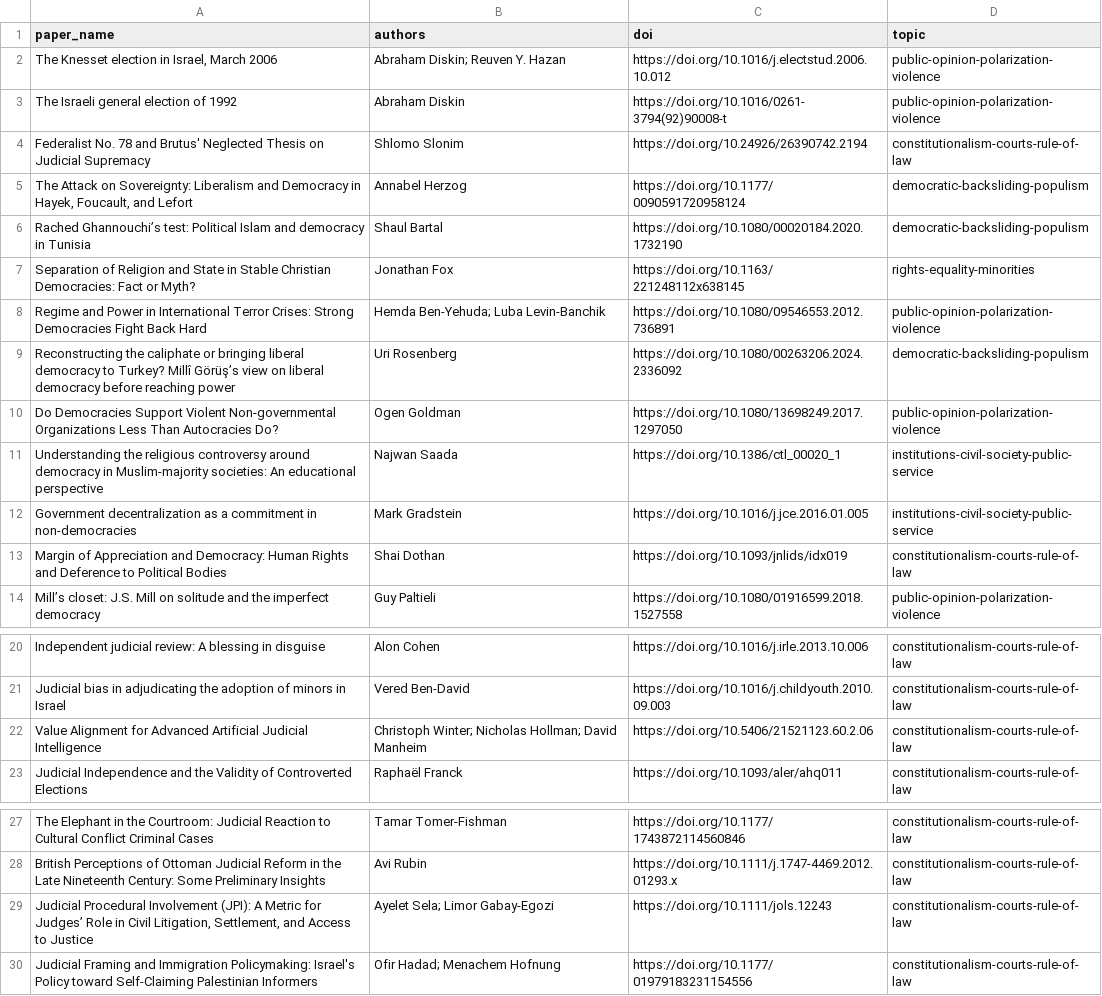
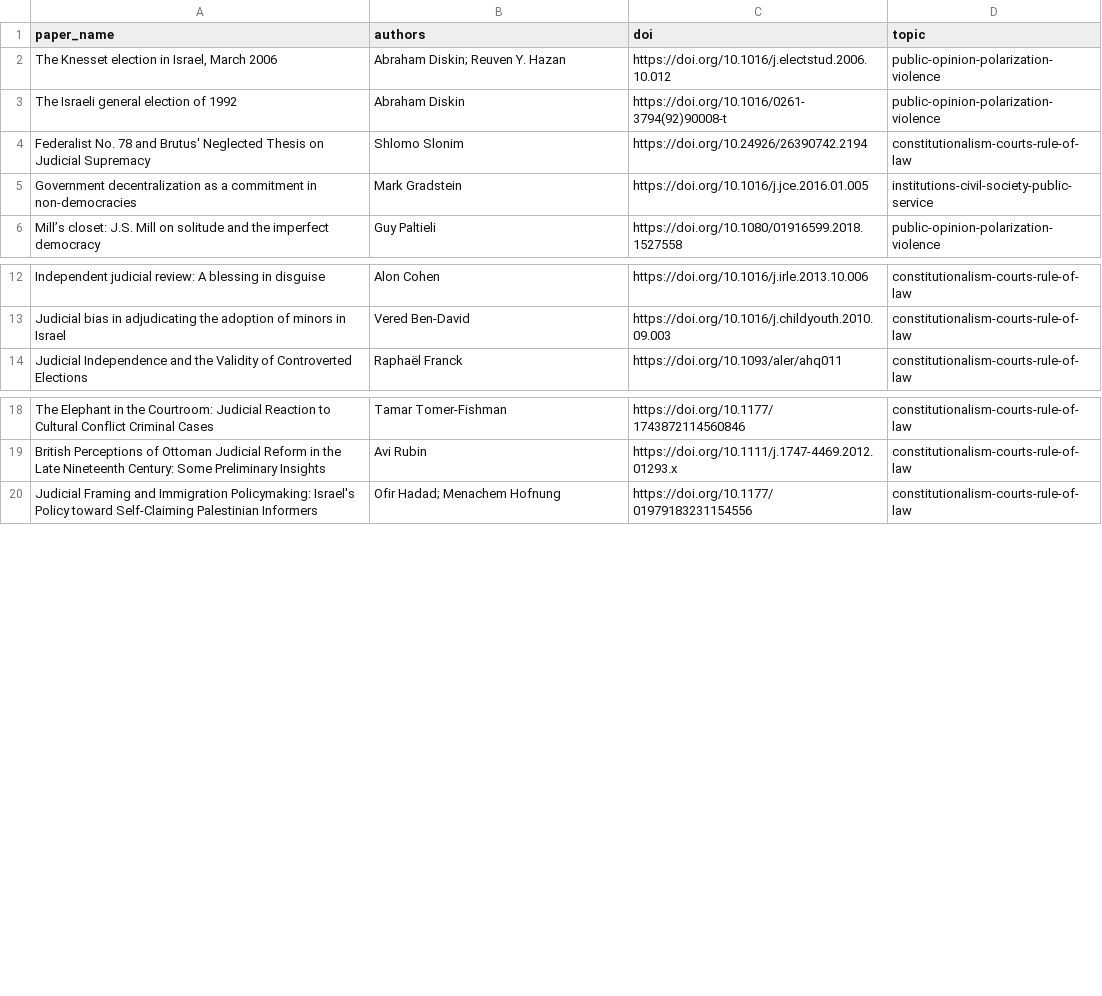
Before and after one commit to demokratia-info/demokratia-info.github.io, a CSV file: paper_queue.csv, drawn as a sheet; only a part is shown, gaps mark what is left out; the diff names each change by its address in the sheet, - before the commit and + after, or states it on an @@ line.

```diff
--- a/paper_queue.csv
+++ b/paper_queue.csv
-row 5: The Attack on Sovereignty: Liberalism and Democracy in Hayek, Foucault, and Lefort | Annabel Herzog | https://doi.org/10.1177/0090591720958124 | democratic-backsliding-populism
-row 6: Rached Ghannouchi’s test: Political Islam and democracy in Tunisia | Shaul Bartal | https://doi.org/10.1080/00020184.2020.1732190 | democratic-backsliding-populism
-row 7: Separation of Religion and State in Stable Christian Democracies: Fact or Myth? | Jonathan Fox | https://doi.org/10.1163/221248112x638145 | rights-equality-minorities
-row 8: Regime and Power in International Terror Crises: Strong Democracies Fight Back Hard | Hemda Ben-Yehuda; Luba Levin-Banchik | https://doi.org/10.1080/09546553.2012.736891 | public-opinion-polarization-violence
-row 9: Reconstructing the caliphate or bringing liberal democracy to Turkey? Millî Görüş’s view on liberal democracy before reaching power | Uri Rosenberg | https://doi.org/10.1080/00263206.2024.2336092 | democratic-backsliding-populism
-row 10: Do Democracies Support Violent Non-governmental Organizations Less Than Autocracies Do? | Ogen Goldman | https://doi.org/10.1080/13698249.2017.1297050 | public-opinion-polarization-violence
-row 11: Understanding the religious controversy around democracy in Muslim-majority societies: An educational perspective | Najwan Saada | https://doi.org/10.1386/ctl_00020_1 | institutions-civil-society-public-service
-row 13: Margin of Appreciation and Democracy: Human Rights and Deference to Political Bodies | Shai Dothan | https://doi.org/10.1093/jnlids/idx019 | constitutionalism-courts-rule-of-law
-row 22: Value Alignment for Advanced Artificial Judicial Intelligence | Christoph Winter; Nicholas Hollman; David Manheim | https://doi.org/10.5406/21521123.60.2.06 | constitutionalism-courts-rule-of-law
-row 29: Judicial Procedural Involvement (JPI): A Metric for Judges’ Role in Civil Litigation, Settlement, and Access to Justice | Ayelet Sela; Limor Gabay‐Egozi | https://doi.org/10.1111/jols.12243 | constitutionalism-courts-rule-of-law
```
Also changed, not shown: 24 other files.
